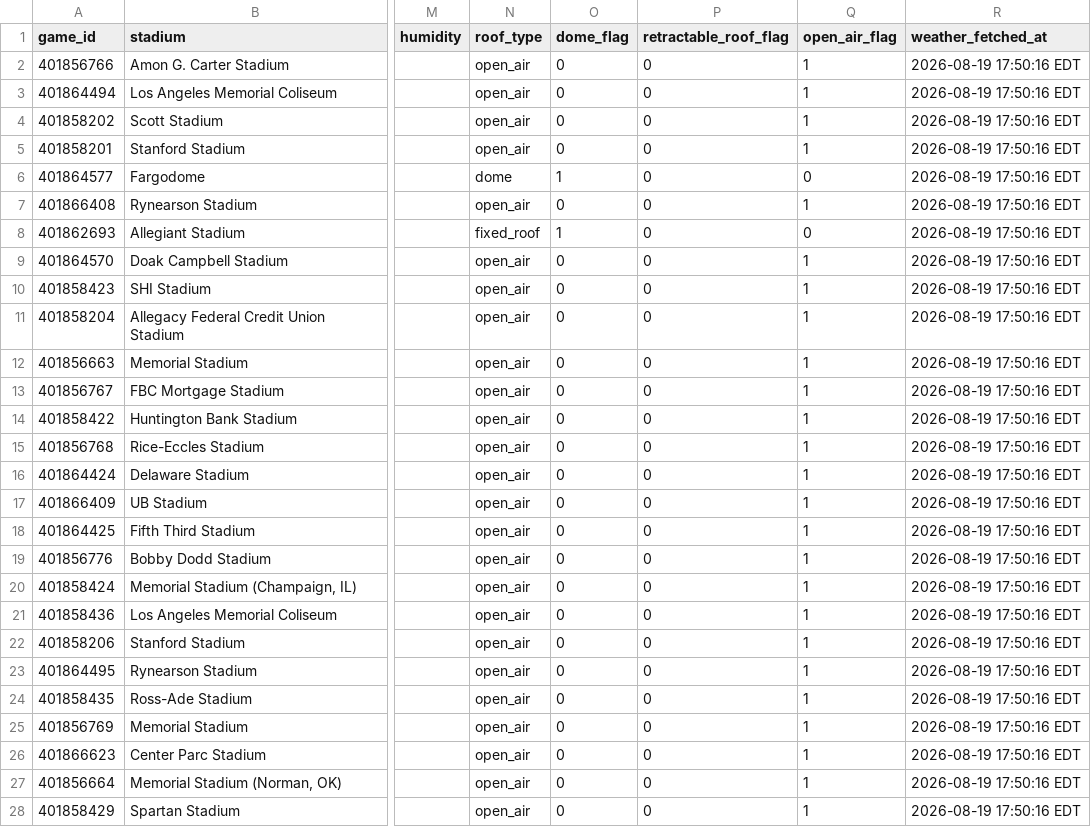
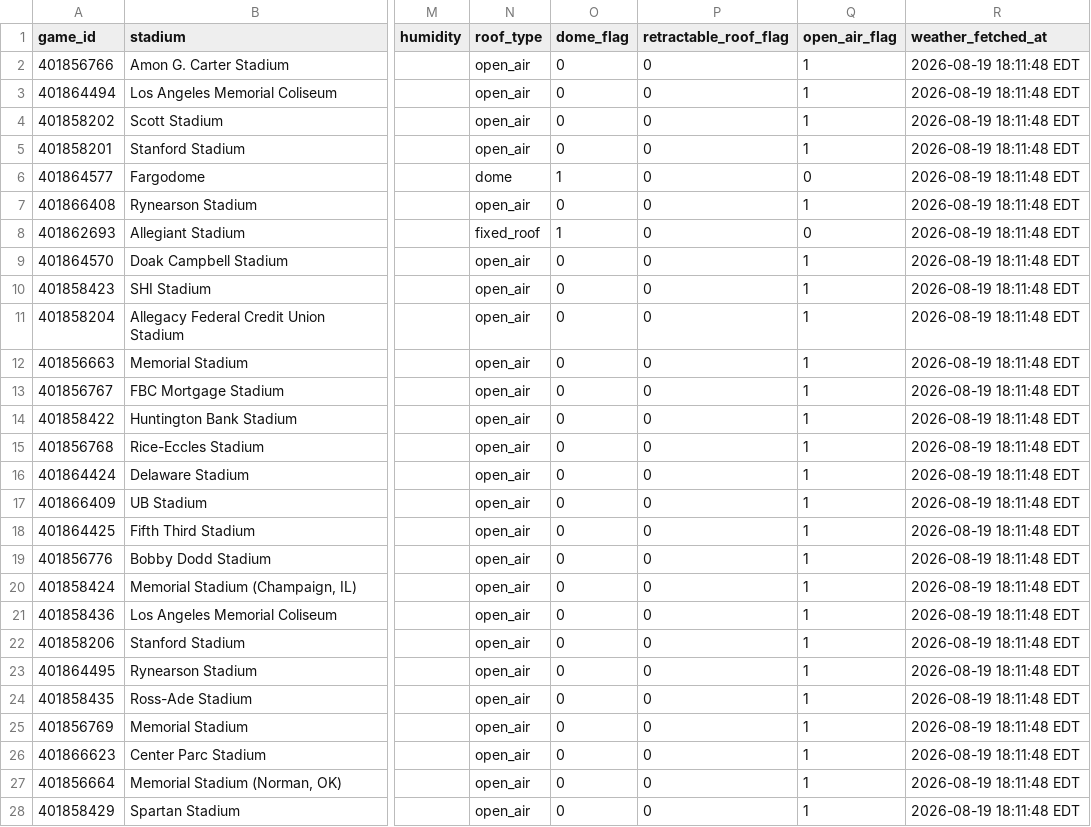
Before and after one commit to Clownworldenjoyer76/cfb_for_mat, a CSV file: docs/win/football/cfb/data/weather/week_1_CFB_weekly_weather.csv, drawn as a sheet; only a part is shown, gaps mark what is left out; the diff covers the shown part only; the diff names each change by its address in the sheet, - before the commit and + after, or states it on an @@ line.

```diff
--- a/docs/win/football/cfb/data/weather/week_1_CFB_weekly_weather.csv
+++ b/docs/win/football/cfb/data/weather/week_1_CFB_weekly_weather.csv
-R2:R28 (weather_fetched_at): 2026-08-19 17:50:16 EDT
+R2:R28 (weather_fetched_at): 2026-08-19 18:11:48 EDT
```
Also changed, not shown: 72 edited cells elsewhere in this file, docs/win/football/cfb/01_merge/week_1_CFB_enriched.csv, 9 other files.
